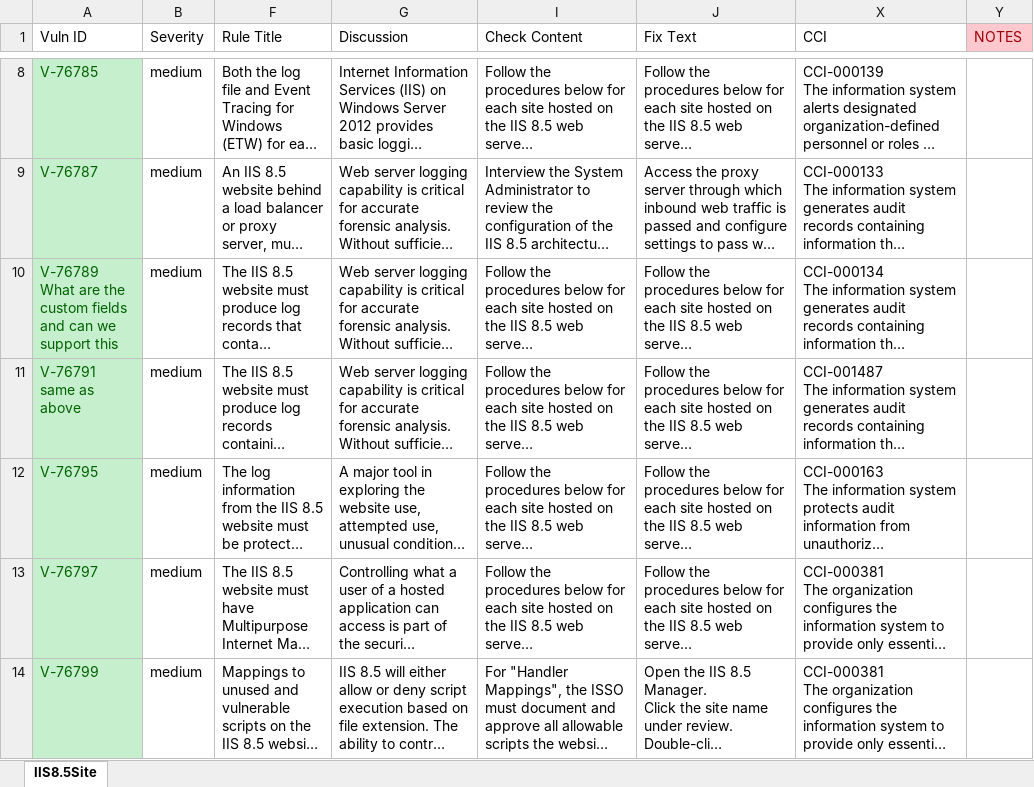
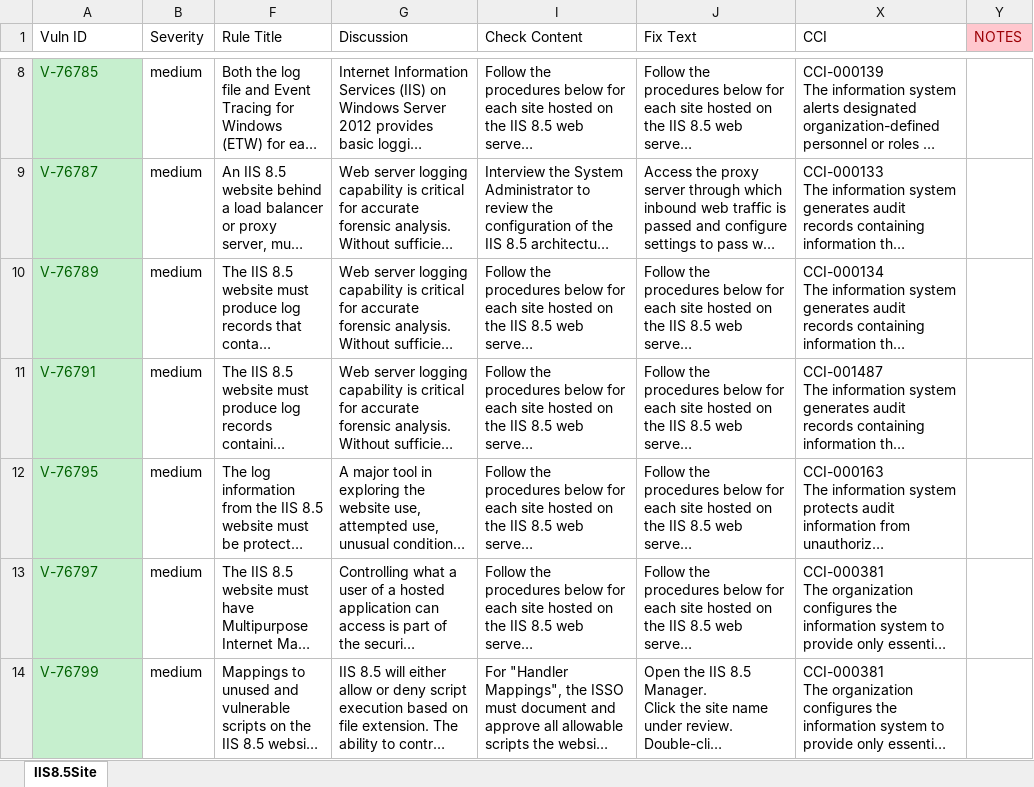
Before and after one commit to CMSgov/cms-ars-3.1-high-microsoft-iis-8.5-site-stig-overlay, an Excel workbook: cms-ars-3.1-high-microsoft-iis-8.5-site-stig-overlay_20181224.xlsx, sheet IIS8.5Site, drawn as a sheet; only a part is shown, gaps mark what is left out; long unchanged cells end in …; values as stored, in another font and other column widths than the file's, no borders; ↵ is a line break in a cell; the diff names each change by its address in the sheet, - before the commit and + after, or states it on an @@ line.

Commit message:
updates relative to 12/17 version
removed comments/editing questions from first column
added NOTES column, removed CMS NIST column
updated:
V-76783
V-76789
V-76791
V-76809
V-76817, 19, 21, 23, 25, 27
V-76839, 41
V-76847, 49
and remaining rows

```diff
--- a/cms-ars-3.1-high-microsoft-iis-8.5-site-stig-overlay_20181224.xlsx (sheet IIS8.5Site)
+++ b/cms-ars-3.1-high-microsoft-iis-8.5-site-stig-overlay_20181224.xlsx (sheet IIS8.5Site)
-A10 (Vuln ID): V-76789 ↵ What are the custom fields and can we support this
+A10 (Vuln ID): V-76789
-A11 (Vuln ID): V-76791 ↵ same as above
+A11 (Vuln ID): V-76791
```
